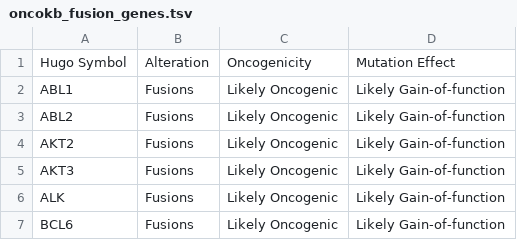
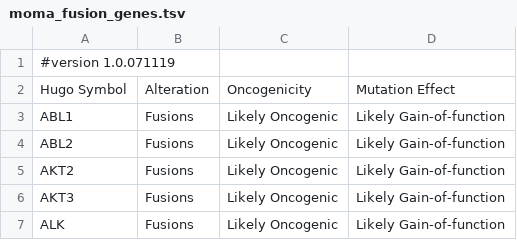
Before and after one commit to FNL-MoCha/moma, a TSV file: resource/moma_fusion_genes.tsv (was resource/oncokb_fusion_genes.tsv), drawn as a sheet; only a part is shown; the shorter side is filled out with more unchanged rows; the diff names each change by its address in the sheet, - before the commit and + after, or states it on an @@ line.

```diff
--- a/resource/oncokb_fusion_genes.tsv
+++ b/resource/moma_fusion_genes.tsv
+row 1: #version 1.0.071119
```
Also changed, not shown: resource/moma_cnv_lookup.tsv, 2 other files.
